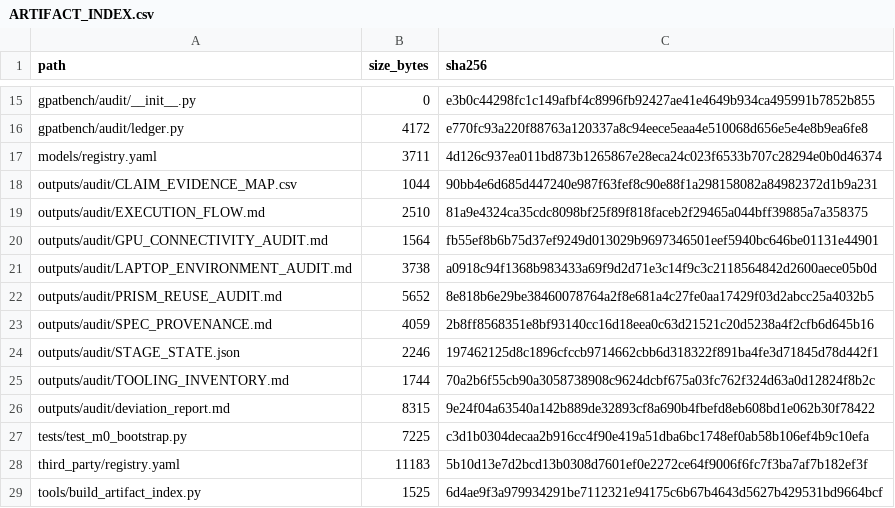
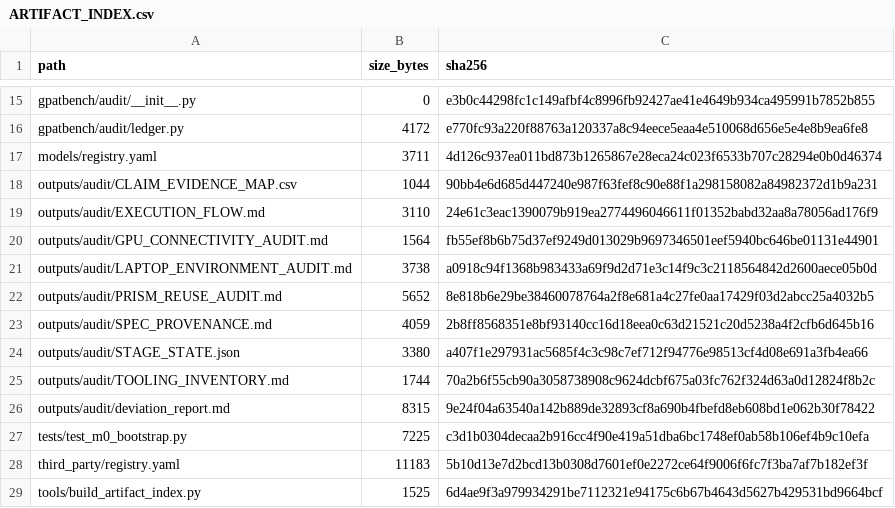
Before and after one commit to COngtuthien/GPAT_TransferBench, a CSV file: outputs/audit/ARTIFACT_INDEX.csv, drawn as a sheet; only a part is shown, gaps mark what is left out.

```diff
--- a/outputs/audit/ARTIFACT_INDEX.csv
+++ b/outputs/audit/ARTIFACT_INDEX.csv
@@ -18,3 +18,3 @@ models/registry.yaml,3711,4d126c937ea011bd873b1265867e28eca24c023f6533b707c28294
 outputs/audit/CLAIM_EVIDENCE_MAP.csv,1044,90bb4e6d685d447240e987f63fef8c90e88f1a298158082a84982372d1b9a231
-outputs/audit/EXECUTION_FLOW.md,2510,81a9e4324ca35cdc8098bf25f89f818faceb2f29465a044bff39885a7a358375
+outputs/audit/EXECUTION_FLOW.md,3110,24e61c3eac1390079b919ea2774496046611f01352babd32aa8a78056ad176f9
 outputs/audit/GPU_CONNECTIVITY_AUDIT.md,1564,fb55ef8b6b75d37ef9249d013029b9697346501eef5940bc646be01131e44901
@@ -23,3 +23,3 @@ outputs/audit/PRISM_REUSE_AUDIT.md,5652,8e818b6e29be38460078764a2f8e681a4c27fe0a
 outputs/audit/SPEC_PROVENANCE.md,4059,2b8ff8568351e8bf93140cc16d18eea0c63d21521c20d5238a4f2cfb6d645b16
-outputs/audit/STAGE_STATE.json,2246,197462125d8c1896cfccb9714662cbb6d318322f891ba4fe3d71845d78d442f1
+outputs/audit/STAGE_STATE.json,3380,a407f1e297931ac5685f4c3c98c7ef712f94776e98513cf4d08e691a3fb4ea66
 outputs/audit/TOOLING_INVENTORY.md,1744,70a2b6f55cb90a3058738908c9624dcbf675a03fc762f324d63a0d12824f8b2c
```
Also changed, not shown: 3 other files.
